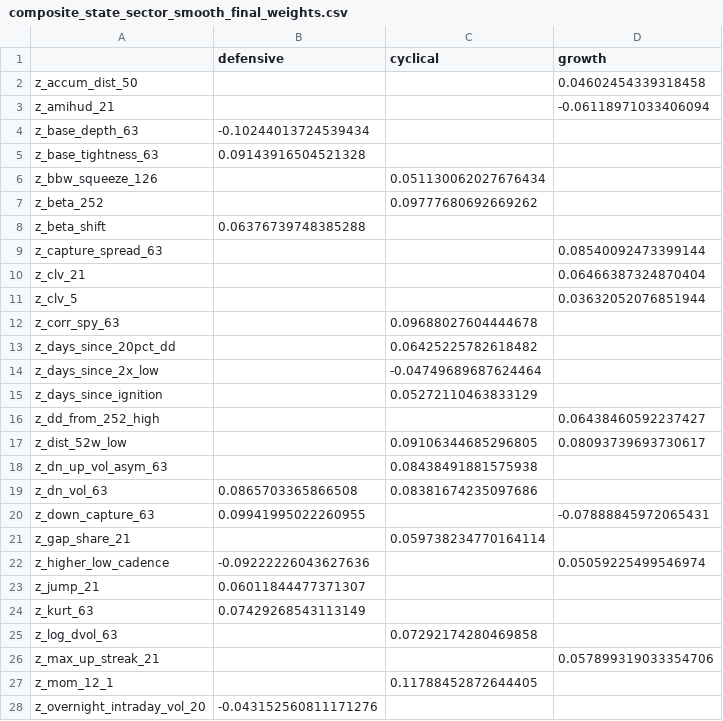
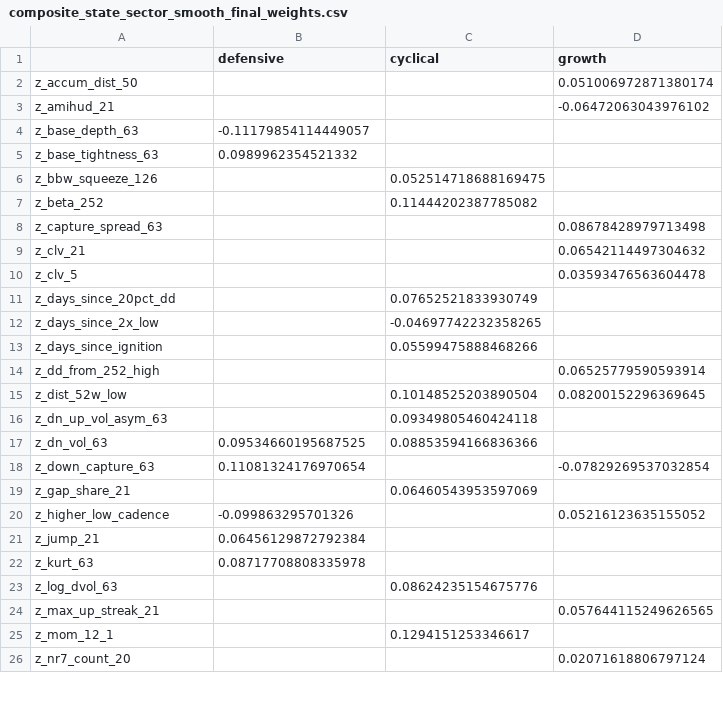
Before and after one commit to kbw468/yfinance, a CSV file: pvv_score/results/composite_state_sector_smooth_final_weights.csv, drawn as a sheet; only a part is shown; the diff covers the shown part only.

```diff
--- a/pvv_score/results/composite_state_sector_smooth_final_weights.csv
+++ b/pvv_score/results/composite_state_sector_smooth_final_weights.csv
@@ -1,28 +1,26 @@
 ,defensive,cyclical,growth
-z_accum_dist_50,,,0.04602454339318458
-z_amihud_21,,,-0.06118971033406094
-z_base_depth_63,-0.10244013724539434,,
-z_base_tightness_63,0.09143916504521328,,
-z_bbw_squeeze_126,,0.051130062027676434,
-z_beta_252,,0.09777680692669262,
-z_beta_shift,0.06376739748385288,,
-z_capture_spread_63,,,0.08540092473399144
-z_clv_21,,,0.06466387324870404
-z_clv_5,,,0.03632052076851944
-z_corr_spy_63,,0.09688027604444678,
-z_days_since_20pct_dd,,0.06425225782618482,
-z_days_since_2x_low,,-0.04749689687624464,
-z_days_since_ignition,,0.05272110463833129,
-z_dd_from_252_high,,,0.06438460592237427
-z_dist_52w_low,,0.09106344685296805,0.08093739693730617
-z_dn_up_vol_asym_63,,0.08438491881575938,
-z_dn_vol_63,0.0865703365866508,0.08381674235097686,
-z_down_capture_63,0.09941995022260955,,-0.07888845972065431
-z_gap_share_21,,0.059738234770164114,
-z_higher_low_cadence,-0.09222226043627636,,0.05059225499546974
-z_jump_21,0.06011844477371307,,
-z_kurt_63,0.07429268543113149,,
-z_log_dvol_63,,0.07292174280469858,
-z_max_up_streak_21,,,0.057899319033354706
-z_mom_12_1,,0.11788452872644405,
-z_overnight_intraday_vol_20,-0.043152560811171276,,
+z_accum_dist_50,,,0.051006972871380174
+z_amihud_21,,,-0.06472063043976102
+z_base_depth_63,-0.11179854114449057,,
+z_base_tightness_63,0.0989962354521332,,
+z_bbw_squeeze_126,,0.052514718688169475,
+z_beta_252,,0.11444202387785082,
+z_capture_spread_63,,,0.08678428979713498
+z_clv_21,,,0.06542114497304632
+z_clv_5,,,0.03593476563604478
+z_days_since_20pct_dd,,0.07652521833930749,
+z_days_since_2x_low,,-0.04697742232358265,
+z_days_since_ignition,,0.05599475888468266,
+z_dd_from_252_high,,,0.06525779590593914
+z_dist_52w_low,,0.10148525203890504,0.08200152296369645
+z_dn_up_vol_asym_63,,0.09349805460424118,
+z_dn_vol_63,0.09534660195687525,0.08853594166836366,
+z_down_capture_63,0.11081324176970654,,-0.07829269537032854
+z_gap_share_21,,0.06460543953597069,
+z_higher_low_cadence,-0.099863295701326,,0.05216123635155052
+z_jump_21,0.06456129872792384,,
+z_kurt_63,0.08717708808335978,,
+z_log_dvol_63,,0.08624235154675776,
+z_max_up_streak_21,,,0.057644115249626565
+z_mom_12_1,,0.1294151253346617,
+z_nr7_count_20,,,0.02071618806797124
```
Also changed, not shown: 1 removed row and 14 edited cells elsewhere in this file, 1 other file.
